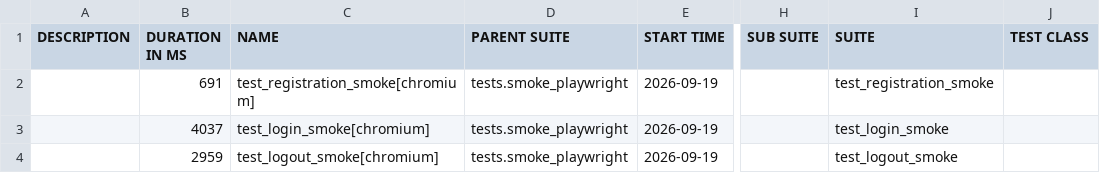
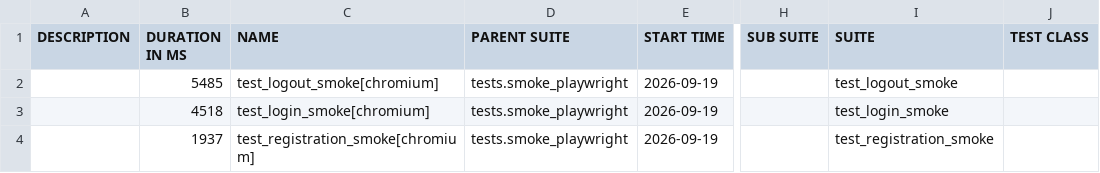
Before and after one commit to yuliyatestlab/tests-python-selenium-playwright-travelstories, a CSV file: data/suites.csv, drawn as a sheet; only a part is shown, gaps mark what is left out; the diff names each change by its address in the sheet, - before the commit and + after, or states it on an @@ line.

```diff
--- a/data/suites.csv
+++ b/data/suites.csv
-B2 (DURATION IN MS): 691
+B2 (DURATION IN MS): 5485
-C2 (NAME): test_registration_smoke[chromium]
+C2 (NAME): test_logout_smoke[chromium]
-I2 (SUITE): test_registration_smoke
+I2 (SUITE): test_logout_smoke
-B3 (DURATION IN MS): 4037
+B3 (DURATION IN MS): 4518
-B4 (DURATION IN MS): 2959
+B4 (DURATION IN MS): 1937
-C4 (NAME): test_logout_smoke[chromium]
+C4 (NAME): test_registration_smoke[chromium]
-I4 (SUITE): test_logout_smoke
+I4 (SUITE): test_registration_smoke
```
Also changed, not shown: 26 other files.
